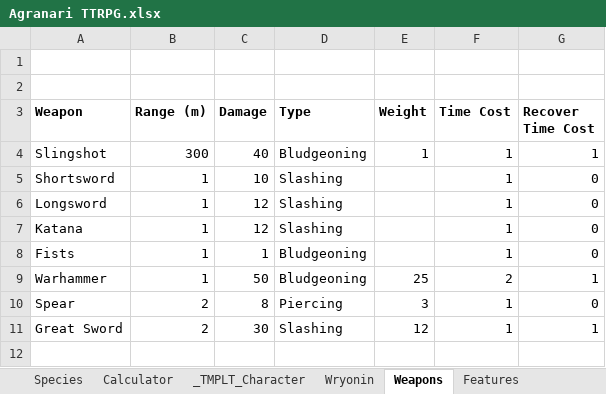
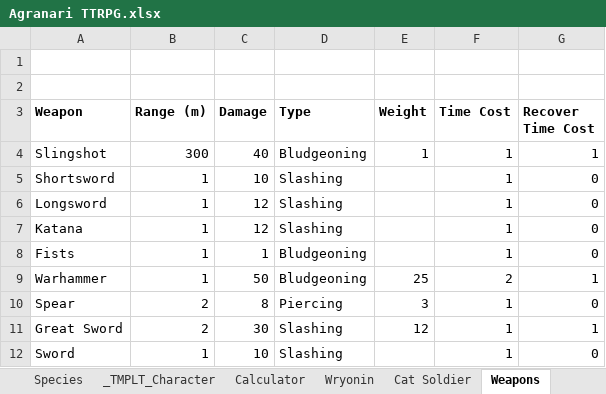
Before and after one commit to shieldgenerator7/AgranariTTRPG, an Excel workbook: Agranari TTRPG.xlsx, sheet Weapons, drawn as a sheet; values as stored, in another font and other column widths than the file's, no borders; the diff names each change by its address in the sheet, - before the commit and + after, or states it on an @@ line.

```diff
--- a/Agranari TTRPG.xlsx (sheet Weapons)
+++ b/Agranari TTRPG.xlsx (sheet Weapons)
+sheet tab: Cat Soldier
@@ sheet tab order changed: Species | _TMPLT_Character | Calculator | Wryonin | Cat Soldier | Weapons @@
+row 12: Sword | 1 | 10 | Slashing |  | 1 | 0
```
Also changed, not shown: sheet _TEST_Runs, sheet Calculator, sheet Wryonin, sheet _TMPLT_Character, sheet STAT COSTS, formulas that keep their value, hidden cells, 1 other file.
